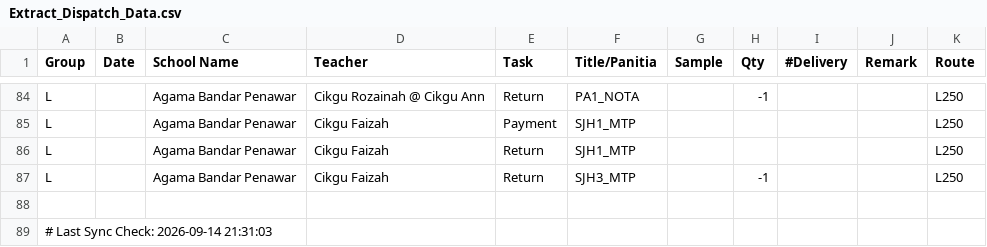
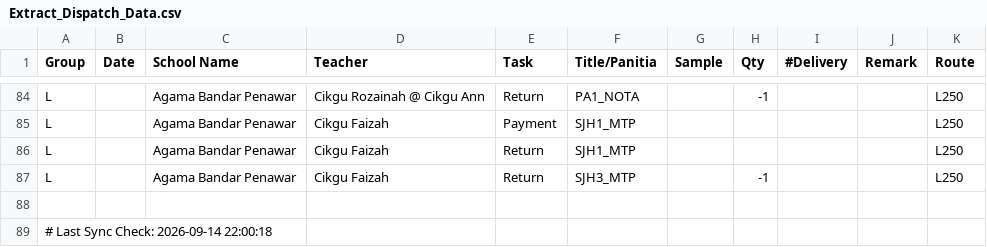
Before and after one commit to myscholar2298-coder/Logistic-Matrix, a CSV file: Extract_Dispatch_Data.csv, drawn as a sheet; only a part is shown, gaps mark what is left out.

Commit message:
Automated CSV update via Task Scheduler at 2026-09-14 22:00:18

```diff
--- a/Extract_Dispatch_Data.csv
+++ b/Extract_Dispatch_Data.csv
@@ -88,2 +88,2 @@ L,,Agama Bandar Penawar,Cikgu Faizah,Return,SJH3_MTP,,-1,,,L250
 
-# Last Sync Check: 2026-09-14 21:31:03
+# Last Sync Check: 2026-09-14 22:00:18
```
